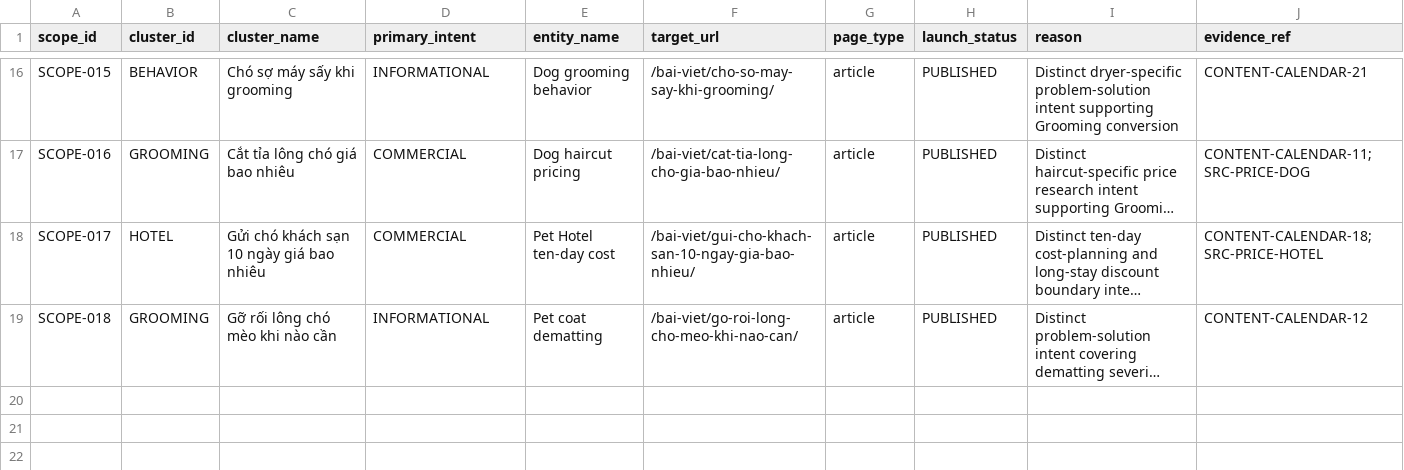
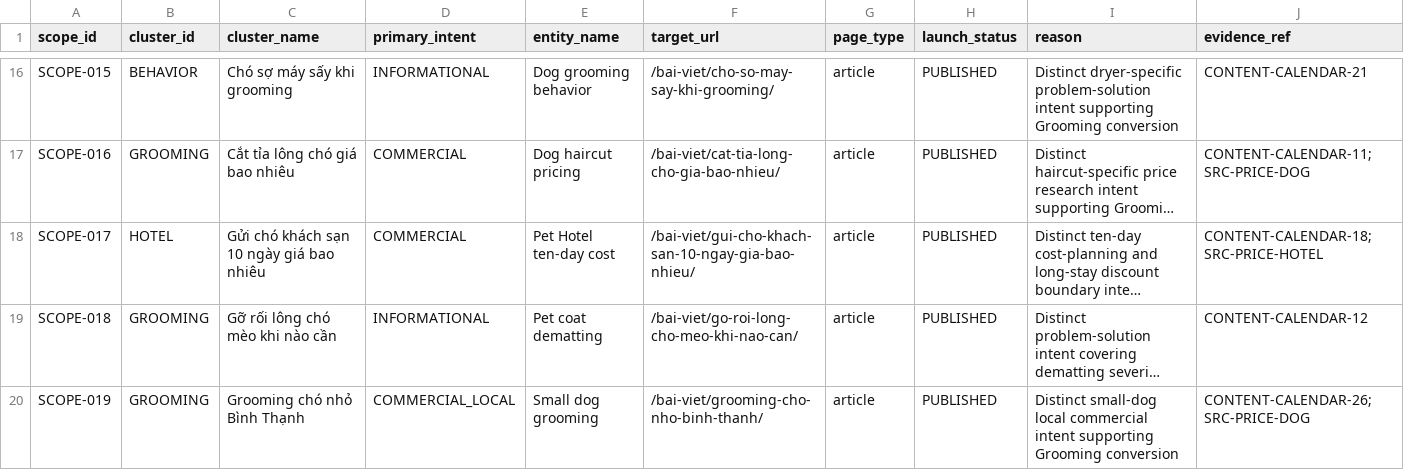
Before and after one commit to capquangfptminhlh/mimi, a CSV file: .website-os/evidence/project-scope-matrix.csv, drawn as a sheet; only a part is shown, gaps mark what is left out; long unchanged cells end in …; the diff names each change by its address in the sheet, - before the commit and + after, or states it on an @@ line.

Commit message:
seo: register grooming cho nho scope

```diff
--- a/.website-os/evidence/project-scope-matrix.csv
+++ b/.website-os/evidence/project-scope-matrix.csv
+row 20: SCOPE-019 | GROOMING | Grooming chó nhỏ Bình Thạnh | COMMERCIAL_LOCAL | Small dog grooming | /bai-viet/grooming-cho-nho-binh-thanh/ | article | PUBLISHED | Distinct small-dog local commercial intent supporting Grooming conversion | CONTENT-CALENDAR-26;SRC-PRICE-DOG
```
